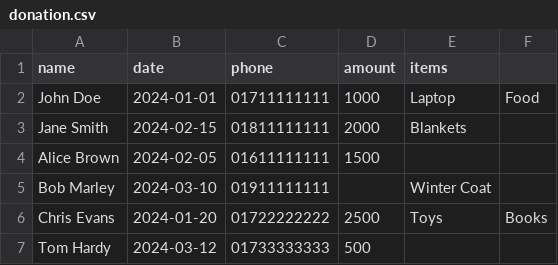
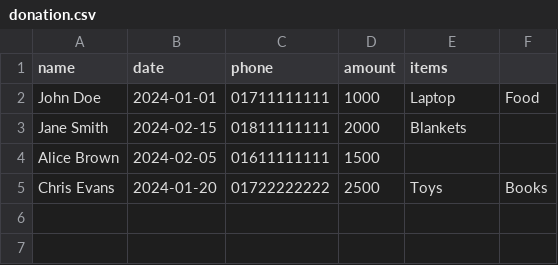
Before and after one commit to saifulio/al-mohsin-mohila-madrasa, a CSV file: donation.csv, drawn as a sheet; the diff names each change by its address in the sheet, - before the commit and + after, or states it on an @@ line.

```diff
--- a/donation.csv
+++ b/donation.csv
-row 5: Bob Marley | 2024-03-10 | 01911111111 |  | Winter Coat
-row 7: Tom Hardy | 2024-03-12 | 01733333333 | 500
```
Also changed, not shown: 3 other files.
